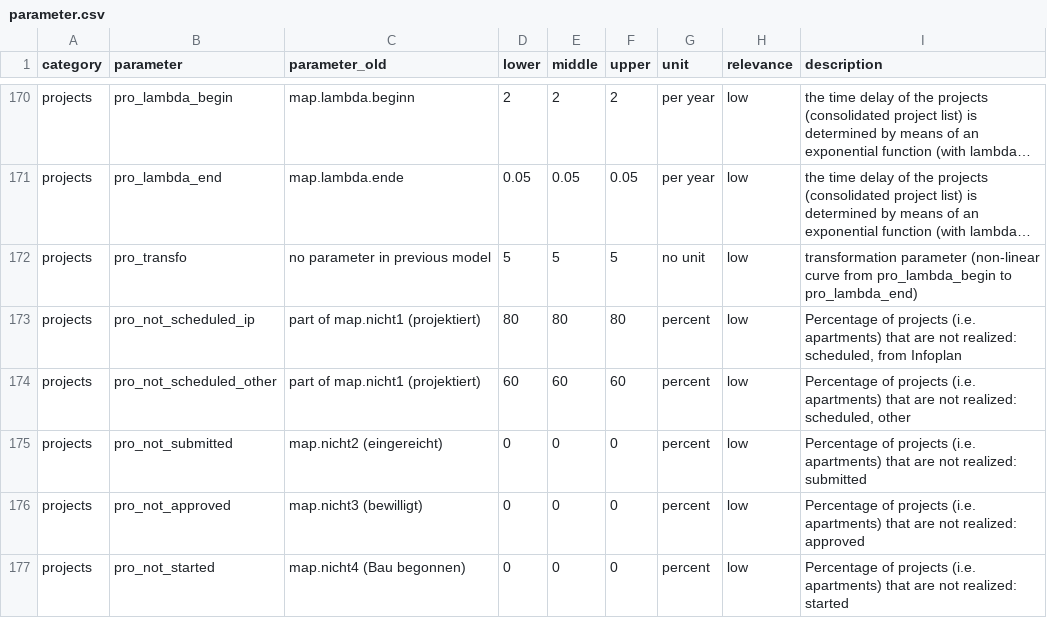
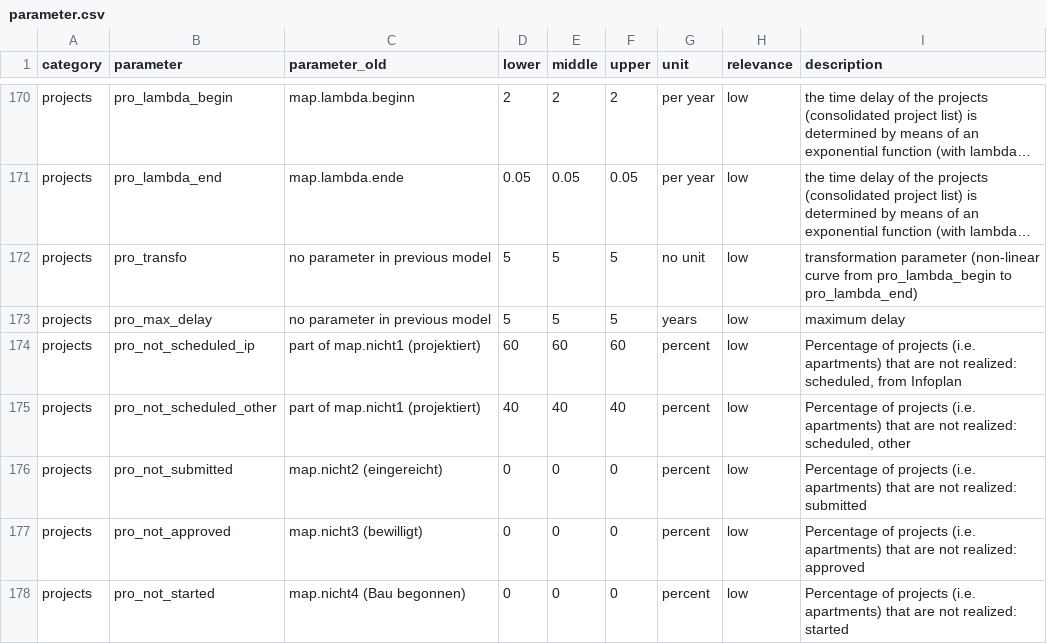
Before and after one commit to StatistikStadtZuerich/BevSzen, a CSV file: 2020phase2/2_Data/3_Parameter/parameter.csv, drawn as a sheet; only a part is shown, gaps mark what is left out; long unchanged cells end in …; addresses are those after the commit; the diff names each change by its address in the sheet, - before the commit and + after, or states it on an @@ line.

Commit message:
projects: new parameters (since new categories from reu) remove hardcoded parameter (maximum delay years)

```diff
--- a/2020phase2/2_Data/3_Parameter/parameter.csv
+++ b/2020phase2/2_Data/3_Parameter/parameter.csv
+row 173: projects | pro_max_delay | no parameter in previous model | 5 | 5 | 5 | years | low | maximum delay
-D174 (lower): 80
+D174 (lower): 60
-E174 (middle): 80
+E174 (middle): 60
-F174 (upper): 80
+F174 (upper): 60
-D175 (lower): 60
+D175 (lower): 40
-E175 (middle): 60
+E175 (middle): 40
-F175 (upper): 60
+F175 (upper): 40
```
Also changed, not shown: 1 other file.
